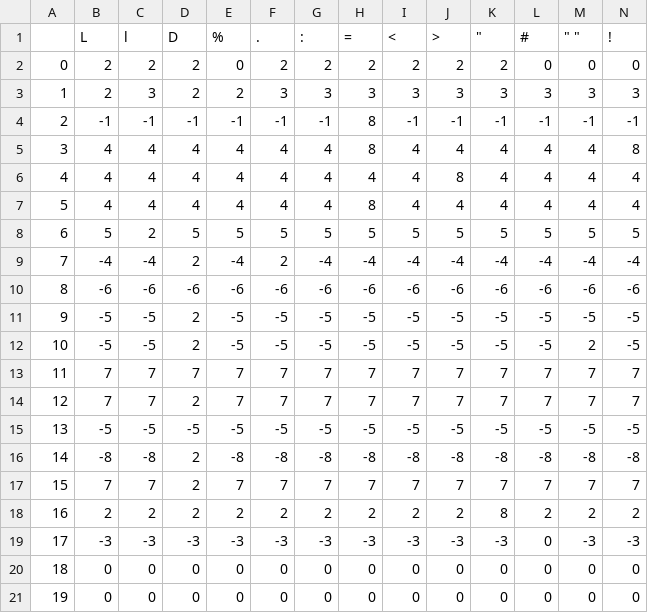
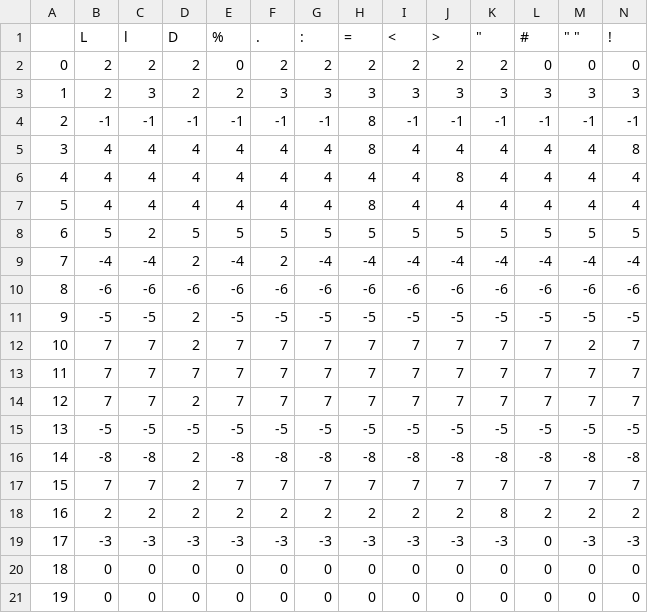
Before and after one commit to asoutrelle/Compilador-AM, a CSV file: MatrizAS - Hoja 1.csv, drawn as a sheet; only a part is shown; removed rows and columns are numbered as before the commit, all else as after; rows hold the shown columns only; the diff names each change by its address in the sheet, - before the commit and + after, or states it on an @@ line.

```diff
--- a/MatrizAS - Hoja 1.csv
+++ b/MatrizAS - Hoja 1.csv
-row 12: 10 | -5 | -5 | 2 | -5 | -5 | -5 | -5 | -5 | -5 | -5 | -5 | 2 | -5
+row 12: 10 | 7 | 7 | 2 | 7 | 7 | 7 | 7 | 7 | 7 | 7 | 7 | 2 | 7
```
Also changed, not shown: MatrizEstado - Hoja 1.csv, 1 other file.
